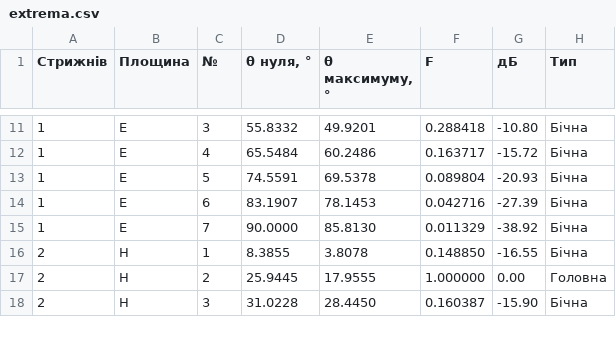
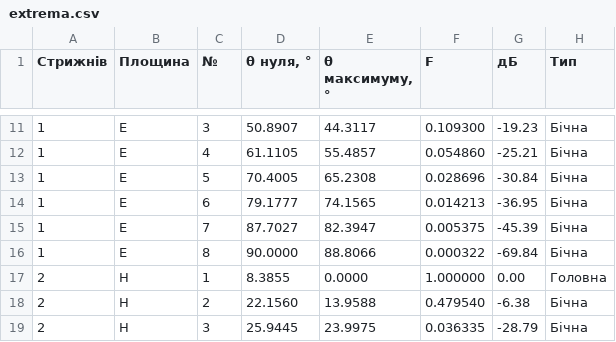
Before and after one commit to kraken001k/AntennaSystems_Zeibel_539, a CSV file: LR-4/extrema.csv, drawn as a sheet; only a part is shown, gaps mark what is left out; the diff covers the shown part only.

```diff
--- a/LR-4/extrema.csv
+++ b/LR-4/extrema.csv
@@ -11,8 +11,9 @@
-1;E;3;55.8332;49.9201;0.288418;-10.80;Бічна
-1;E;4;65.5484;60.2486;0.163717;-15.72;Бічна
-1;E;5;74.5591;69.5378;0.089804;-20.93;Бічна
-1;E;6;83.1907;78.1453;0.042716;-27.39;Бічна
-1;E;7;90.0000;85.8130;0.011329;-38.92;Бічна
-2;H;1;8.3855;3.8078;0.148850;-16.55;Бічна
-2;H;2;25.9445;17.9555;1.000000;0.00;Головна
-2;H;3;31.0228;28.4450;0.160387;-15.90;Бічна
+1;E;3;50.8907;44.3117;0.109300;-19.23;Бічна
+1;E;4;61.1105;55.4857;0.054860;-25.21;Бічна
+1;E;5;70.4005;65.2308;0.028696;-30.84;Бічна
+1;E;6;79.1777;74.1565;0.014213;-36.95;Бічна
+1;E;7;87.7027;82.3947;0.005375;-45.39;Бічна
+1;E;8;90.0000;88.8066;0.000322;-69.84;Бічна
+2;H;1;8.3855;0.0000;1.000000;0.00;Головна
+2;H;2;22.1560;13.9588;0.479540;-6.38;Бічна
+2;H;3;25.9445;23.9975;0.036335;-28.79;Бічна
```
Also changed, not shown: 2 added rows, 1 removed row and 93 edited cells elsewhere in this file, LR-4/widths.csv, 5 other files.
